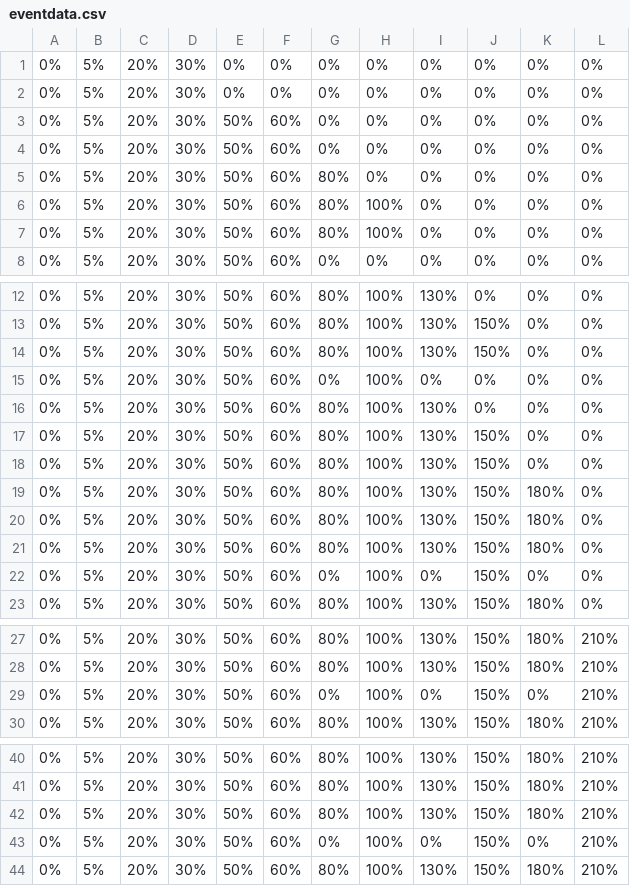
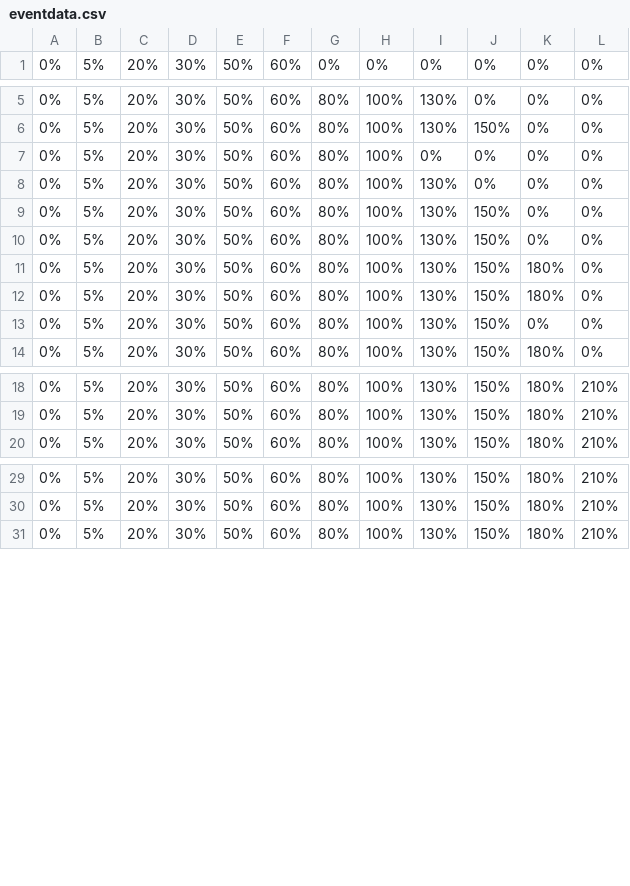
Before and after one commit to lingo555/i7-pt-art, a CSV file: eventdata.csv, drawn as a sheet; only a part is shown, gaps mark what is left out; the diff covers the shown part only.

Commit message:
Update eventdata.csv

```diff
--- a/eventdata.csv
+++ b/eventdata.csv
@@ -1,8 +1 @@
-0%,5%,20%,30%,0%,0%,0%,0%,0%,0%,0%,0%
-0%,5%,20%,30%,0%,0%,0%,0%,0%,0%,0%,0%
-0%,5%,20%,30%,50%,60%,0%,0%,0%,0%,0%,0%
-0%,5%,20%,30%,50%,60%,0%,0%,0%,0%,0%,0%
-0%,5%,20%,30%,50%,60%,80%,0%,0%,0%,0%,0%
-0%,5%,20%,30%,50%,60%,80%,100%,0%,0%,0%,0%
-0%,5%,20%,30%,50%,60%,80%,100%,0%,0%,0%,0%
 0%,5%,20%,30%,50%,60%,0%,0%,0%,0%,0%,0%
@@ -13,4 +6,3 @@
 0%,5%,20%,30%,50%,60%,80%,100%,130%,150%,0%,0%
-0%,5%,20%,30%,50%,60%,80%,100%,130%,150%,0%,0%
-0%,5%,20%,30%,50%,60%,0%,100%,0%,0%,0%,0%
+0%,5%,20%,30%,50%,60%,80%,100%,0%,0%,0%,0%
 0%,5%,20%,30%,50%,60%,80%,100%,130%,0%,0%,0%
@@ -20,4 +12,3 @@
 0%,5%,20%,30%,50%,60%,80%,100%,130%,150%,180%,0%
-0%,5%,20%,30%,50%,60%,80%,100%,130%,150%,180%,0%
-0%,5%,20%,30%,50%,60%,0%,100%,0%,150%,0%,0%
+0%,5%,20%,30%,50%,60%,80%,100%,130%,150%,0%,0%
 0%,5%,20%,30%,50%,60%,80%,100%,130%,150%,180%,0%
@@ -28,3 +19,2 @@
 0%,5%,20%,30%,50%,60%,80%,100%,130%,150%,180%,210%
-0%,5%,20%,30%,50%,60%,0%,100%,0%,150%,0%,210%
 0%,5%,20%,30%,50%,60%,80%,100%,130%,150%,180%,210%
@@ -41,4 +30,2 @@
 0%,5%,20%,30%,50%,60%,80%,100%,130%,150%,180%,210%
-0%,5%,20%,30%,50%,60%,80%,100%,130%,150%,180%,210%
-0%,5%,20%,30%,50%,60%,0%,100%,0%,150%,0%,210%
 0%,5%,20%,30%,50%,60%,80%,100%,130%,150%,180%,210%
```
Also changed, not shown: 1 removed row elsewhere in this file.
